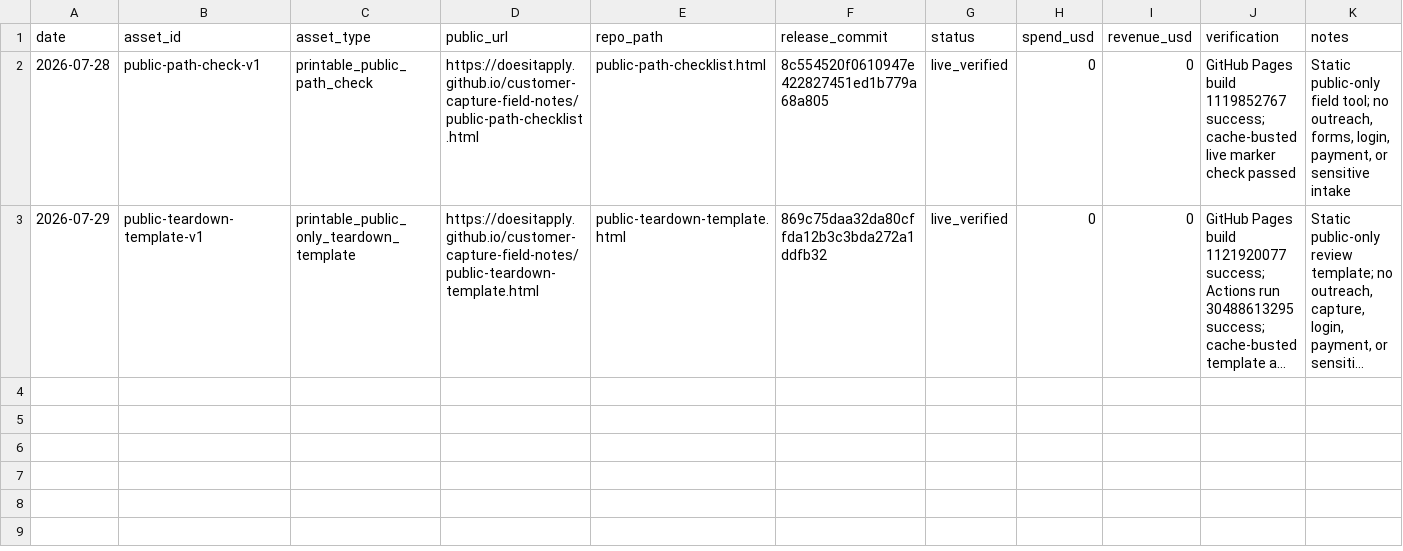
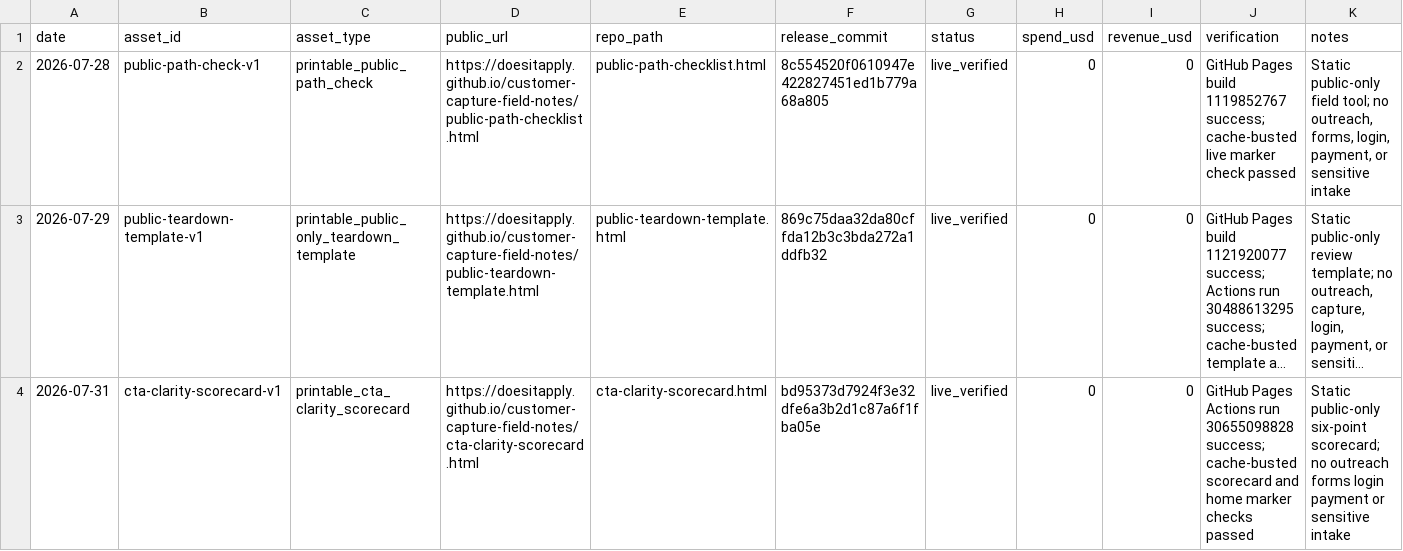
Before and after one commit to doesitapply/customer-capture-field-notes, a CSV file: trackers/public-asset-ledger.csv, drawn as a sheet; long unchanged cells end in …; the diff names each change by its address in the sheet, - before the commit and + after, or states it on an @@ line.

Commit message:
docs: record CTA clarity scorecard release

```diff
--- a/trackers/public-asset-ledger.csv
+++ b/trackers/public-asset-ledger.csv
+row 4: 2026-07-31 | cta-clarity-scorecard-v1 | printable_cta_clarity_scorecard | https://doesitapply.github.io/customer-capture-field-notes/cta-clarity-scorecard.html | cta-clarity-scorecard.html | bd95373d7924f3e32dfe6a3b2d1c87a6f1fba05e | live_verified | 0 | 0 | GitHub Pages Actions run 30655098828 success; cache-busted scorecard and home marker checks passed | Static public-only six-point scorecard; no outreach forms login payment or sensitive intake
```
Also changed, not shown: 2 other files.
